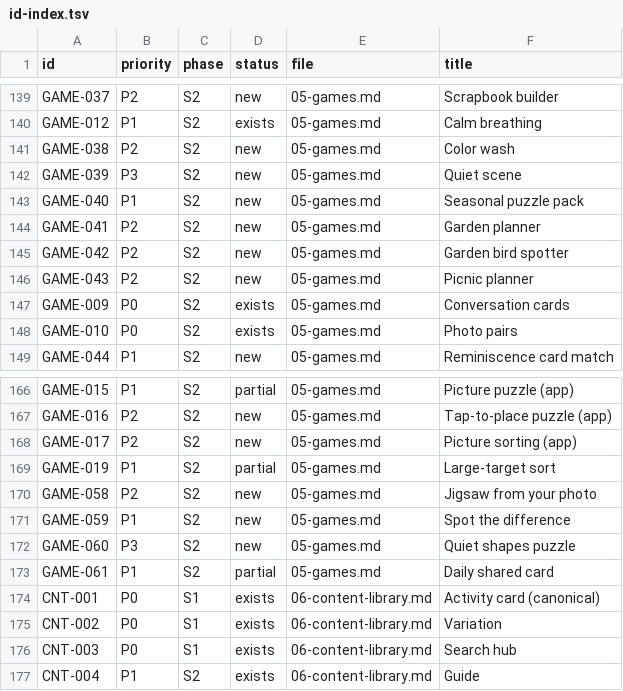
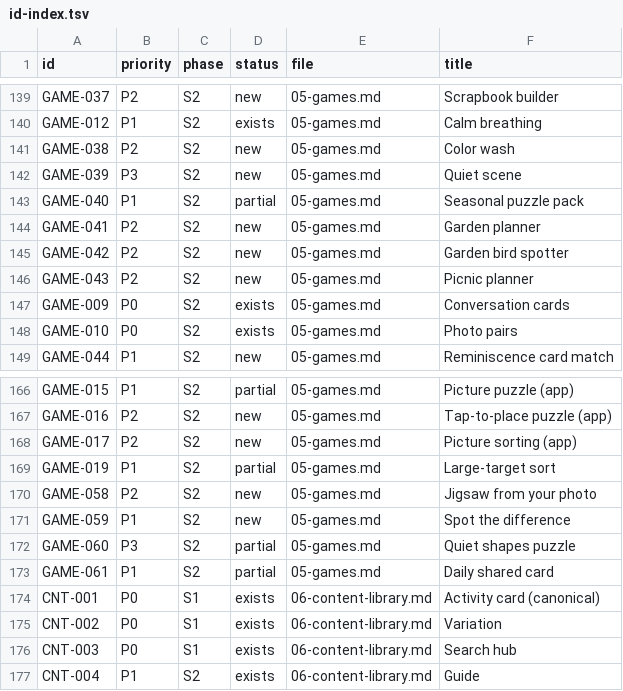
Before and after one commit to streamentry/creativeactivities, a TSV file: docs/specs/global/id-index.tsv, drawn as a sheet; only a part is shown, gaps mark what is left out.

```diff
--- a/docs/specs/global/id-index.tsv
+++ b/docs/specs/global/id-index.tsv
@@ -142,3 +142,3 @@ GAME-038	P2	S2	new	05-games.md	Color wash
 GAME-039	P3	S2	new	05-games.md	Quiet scene
-GAME-040	P1	S2	new	05-games.md	Seasonal puzzle pack
+GAME-040	P1	S2	partial	05-games.md	Seasonal puzzle pack
 GAME-041	P2	S2	new	05-games.md	Garden planner
@@ -171,3 +171,3 @@ GAME-058	P2	S2	new	05-games.md	Jigsaw from your photo
 GAME-059	P1	S2	new	05-games.md	Spot the difference
-GAME-060	P3	S2	new	05-games.md	Quiet shapes puzzle
+GAME-060	P3	S2	partial	05-games.md	Quiet shapes puzzle
 GAME-061	P1	S2	partial	05-games.md	Daily shared card
```
Also changed, not shown: 31 other files.
